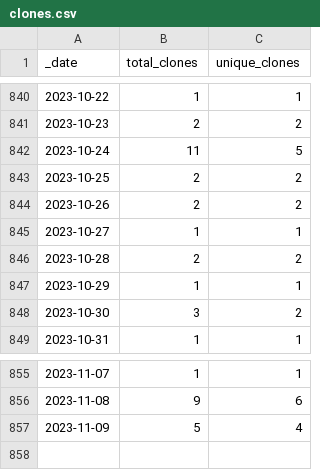
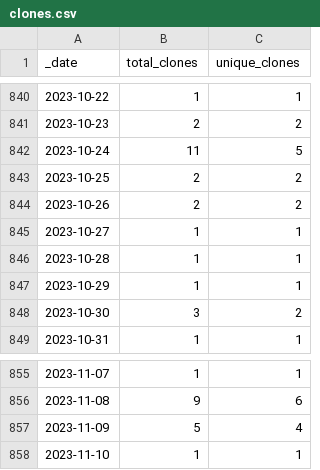
Before and after one commit to microsoft/PartnerResources, a CSV file: traffic/clones.csv, drawn as a sheet; only a part is shown, gaps mark what is left out.

Commit message:
GitHub traffic

```diff
--- a/traffic/clones.csv
+++ b/traffic/clones.csv
@@ -845,3 +845,3 @@ _date,total_clones,unique_clones
 2023-10-27,1,1
-2023-10-28,2,2
+2023-10-28,1,1
 2023-10-29,1,1
@@ -857 +857,2 @@ _date,total_clones,unique_clones
 2023-11-09,5,4
+2023-11-10,1,1
```
Also changed, not shown: traffic/views.csv, 1 other file.
